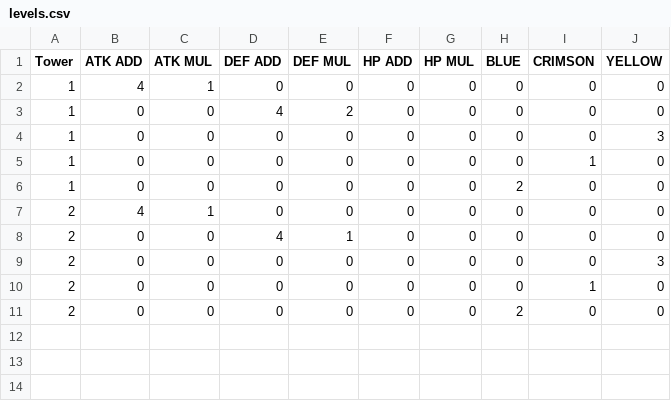
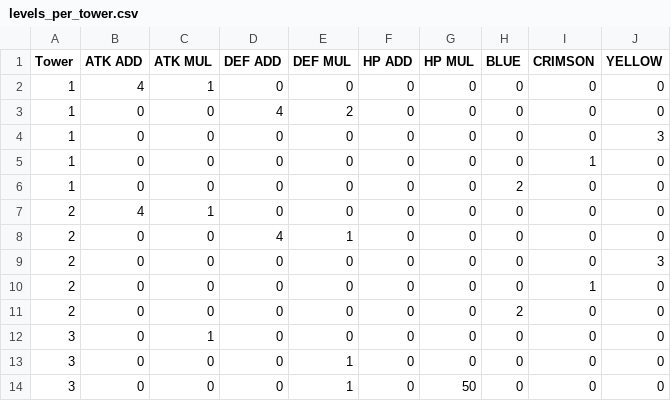
Before and after one commit to archiloque/tactical-nexus, a CSV file: levels_per_tower.csv (was levels.csv), drawn as a sheet.

```diff
--- a/levels.csv
+++ b/levels_per_tower.csv
@@ -11 +11,4 @@ Tower;ATK ADD;ATK MUL;DEF ADD;DEF MUL;HP ADD;HP MUL;BLUE;CRIMSON;YELLOW
 2;0;0;0;0;0;0;2;0;0
+3;0;1;0;0;0;0;0;0;0
+3;0;0;0;1;0;0;0;0;0
+3;0;0;0;1;0;50;0;0;0
```
Also changed, not shown: enemies_per_tower.csv, items_default.csv, 30 other files.
